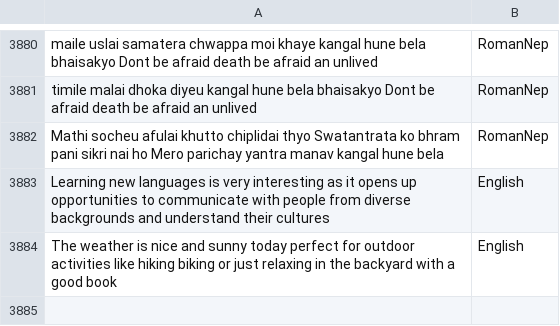
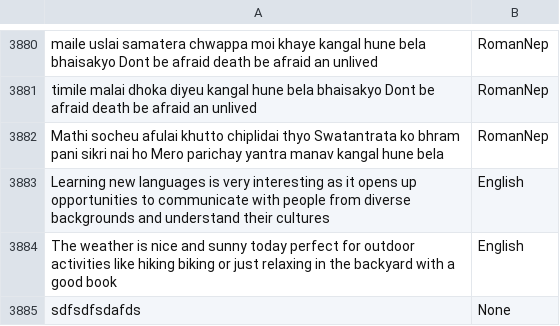
Before and after one commit to 2kayyyy/Kafgurel, a CSV file: roman_nep-en.csv, drawn as a sheet; only a part is shown, gaps mark what is left out.

Commit message:
updated dataset

```diff
--- a/roman_nep-en.csv
+++ b/roman_nep-en.csv
@@ -3884 +3884,2 @@ Learning new languages is very interesting as it opens up opportunities to commu
 The weather is nice and sunny today perfect for outdoor activities like hiking biking or just relaxing in the backyard with a good book,English
+sdfsdfsdafds,None
```
